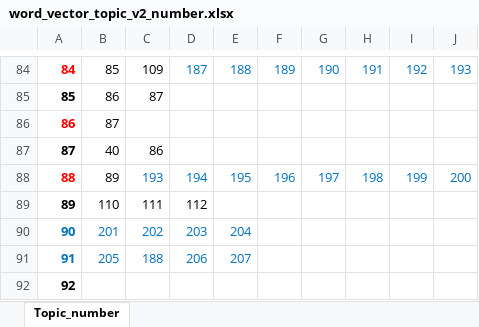
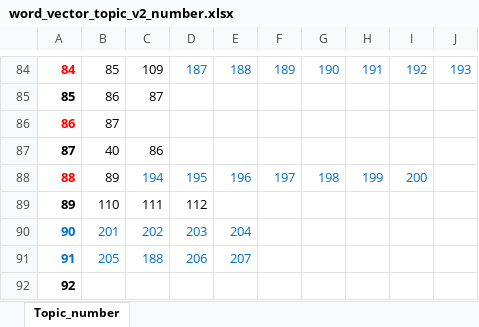
Before and after one commit to yourHeart2022/GYH, an Excel workbook: extra/word_vector/word_vector_topic_v2_number.xlsx, sheet Topic_number, drawn as a sheet; only a part is shown, gaps mark what is left out; values as stored, in another font and other column widths than the file's, no borders; the diff names each change by its address in the sheet, - before the commit and + after, or states it on an @@ line.

Commit message:
以下を変更 GYH.inoの話題番号の閾値を変更 topic_generatorの話題番号の付与ミスを修正

```diff
--- a/extra/word_vector/word_vector_topic_v2_number.xlsx (sheet Topic_number)
+++ b/extra/word_vector/word_vector_topic_v2_number.xlsx (sheet Topic_number)
-C88: 193
+C88: 194
-D88: 194
+D88: 195
-E88: 195
+E88: 196
-F88: 196
+F88: 197
-G88: 197
+G88: 198
-H88: 198
+H88: 199
-I88: 199
+I88: 200
-J88: 200
+J88: (empty)
```
Also changed, not shown: extra/word_vector/word_vector_topic_v2.xlsx, 2 other files.
